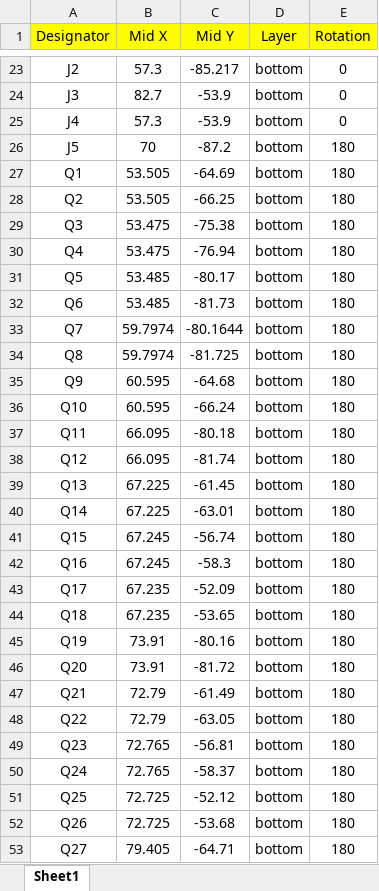
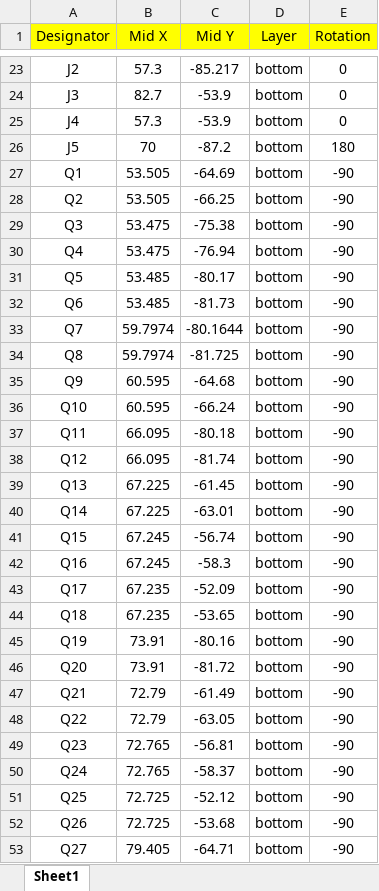
Before and after one commit to iorodeo/panels_g4_single_pcb, an Excel workbook: driver_cplex_rp2040/production/ver0p1_rev1/CPL_JLCPCB_cplex_rp2040_v0p1_r1.xlsx, sheet Sheet1, drawn as a sheet; only a part is shown, gaps mark what is left out; values as stored, in another font and other column widths than the file's, no borders; the diff covers the shown part only; the diff names each change by its address in the sheet, - before the commit and + after, or states it on an @@ line.

```diff
--- a/driver_cplex_rp2040/production/ver0p1_rev1/CPL_JLCPCB_cplex_rp2040_v0p1_r1.xlsx (sheet Sheet1)
+++ b/driver_cplex_rp2040/production/ver0p1_rev1/CPL_JLCPCB_cplex_rp2040_v0p1_r1.xlsx (sheet Sheet1)
-E27:E53 (Rotation): 180
+E27:E53 (Rotation): -90
```
Also changed, not shown: 8 edited cells elsewhere in this sheet, 28 other files.
